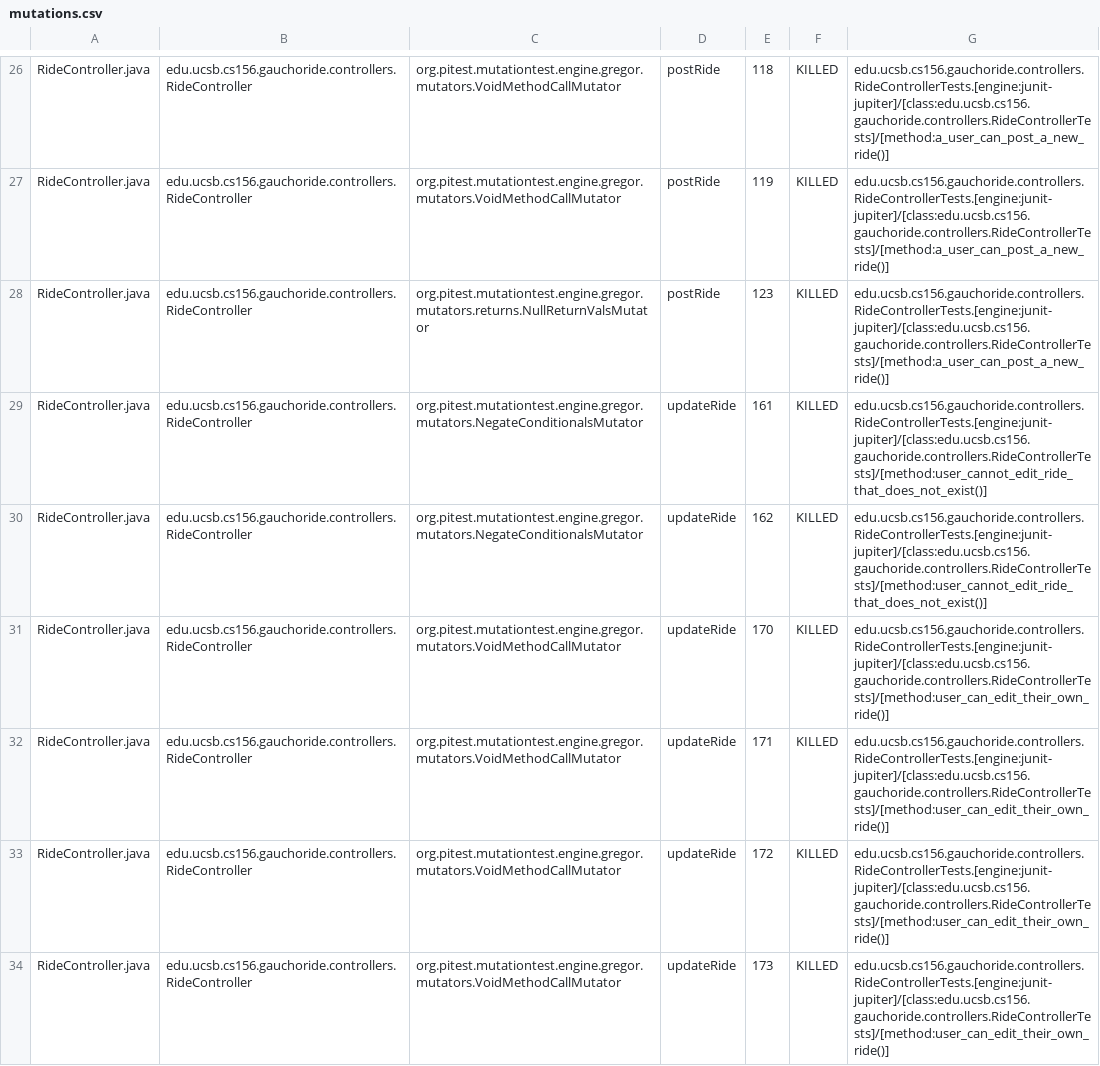
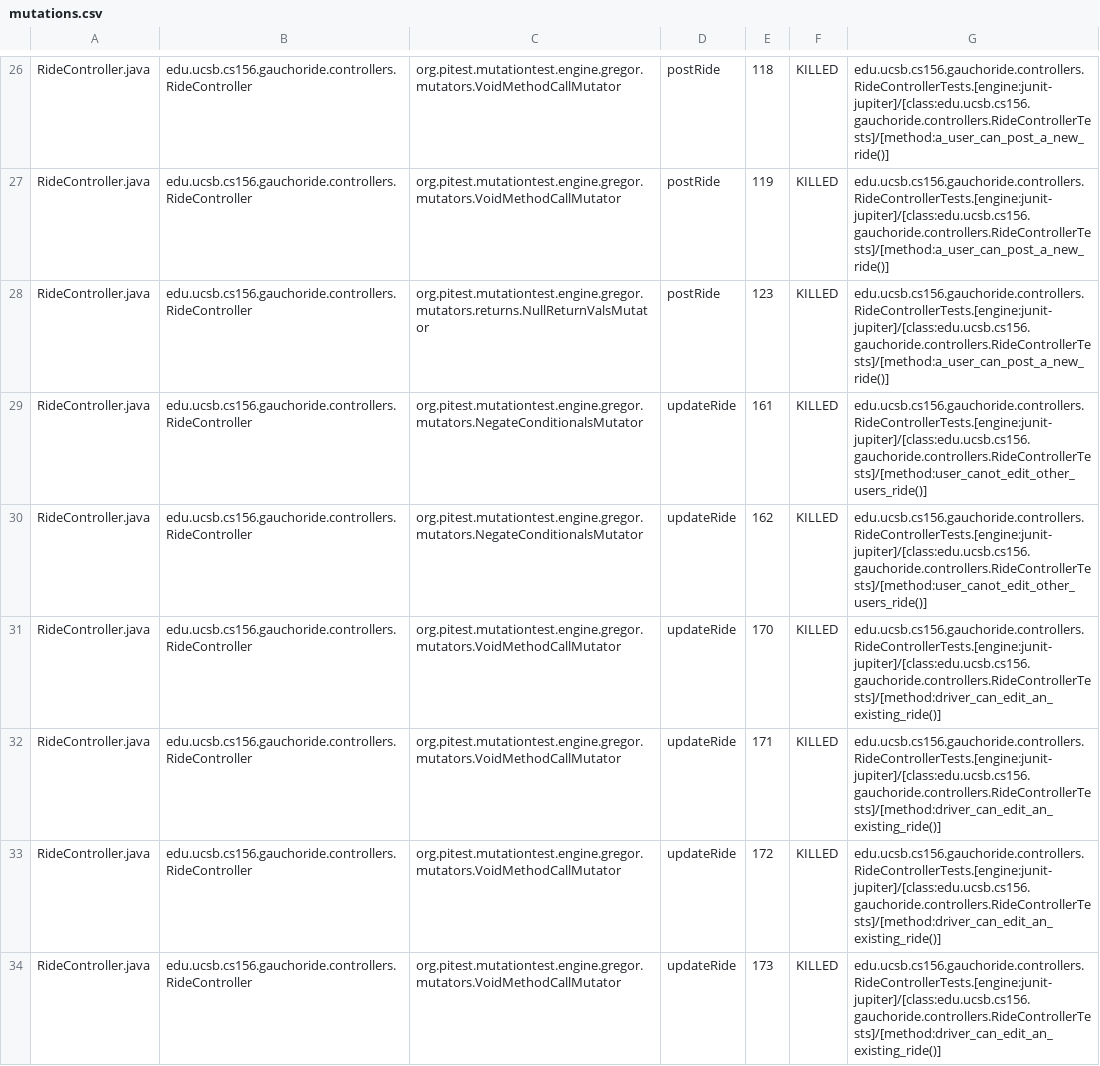
Before and after one commit to ucsb-cs156-w24/proj-gauchoride-w24-7pm-4, a CSV file: prs/31/pitest/mutations.csv, drawn as a sheet; only a part is shown, gaps mark what is left out; the diff covers the shown part only.

Commit message:
Deploying to gh-pages from @ ucsb-cs156-w24/proj-gauchoride-w24-7pm-4@bd7108c89a8794c6014a8c62940e52de27a8bad7 🚀

```diff
--- a/prs/31/pitest/mutations.csv
+++ b/prs/31/pitest/mutations.csv
@@ -28,7 +28,7 @@ RideController.java,edu.ucsb.cs156.gauchoride.controllers.RideController,org.pit
 RideController.java,edu.ucsb.cs156.gauchoride.controllers.RideController,org.pitest.mutationtest.engine.gregor.mutators.returns.NullReturnValsMutator,postRide,123,KILLED,edu.ucsb.cs156.gauchoride.controllers.RideControllerTests.[engine:junit-jupiter]/[class:edu.ucsb.cs156.gauchoride.controllers.RideControllerTests]/[method:a_user_can_post_a_new_ride()]
-RideController.java,edu.ucsb.cs156.gauchoride.controllers.RideController,org.pitest.mutationtest.engine.gregor.mutators.NegateConditionalsMutator,updateRide,161,KILLED,edu.ucsb.cs156.gauchoride.controllers.RideControllerTests.[engine:junit-jupiter]/[class:edu.ucsb.cs156.gauchoride.controllers.RideControllerTests]/[method:user_cannot_edit_ride_that_does_not_exist()]
-RideController.java,edu.ucsb.cs156.gauchoride.controllers.RideController,org.pitest.mutationtest.engine.gregor.mutators.NegateConditionalsMutator,updateRide,162,KILLED,edu.ucsb.cs156.gauchoride.controllers.RideControllerTests.[engine:junit-jupiter]/[class:edu.ucsb.cs156.gauchoride.controllers.RideControllerTests]/[method:user_cannot_edit_ride_that_does_not_exist()]
-RideController.java,edu.ucsb.cs156.gauchoride.controllers.RideController,org.pitest.mutationtest.engine.gregor.mutators.VoidMethodCallMutator,updateRide,170,KILLED,edu.ucsb.cs156.gauchoride.controllers.RideControllerTests.[engine:junit-jupiter]/[class:edu.ucsb.cs156.gauchoride.controllers.RideControllerTests]/[method:user_can_edit_their_own_ride()]
-RideController.java,edu.ucsb.cs156.gauchoride.controllers.RideController,org.pitest.mutationtest.engine.gregor.mutators.VoidMethodCallMutator,updateRide,171,KILLED,edu.ucsb.cs156.gauchoride.controllers.RideControllerTests.[engine:junit-jupiter]/[class:edu.ucsb.cs156.gauchoride.controllers.RideControllerTests]/[method:user_can_edit_their_own_ride()]
-RideController.java,edu.ucsb.cs156.gauchoride.controllers.RideController,org.pitest.mutationtest.engine.gregor.mutators.VoidMethodCallMutator,updateRide,172,KILLED,edu.ucsb.cs156.gauchoride.controllers.RideControllerTests.[engine:junit-jupiter]/[class:edu.ucsb.cs156.gauchoride.controllers.RideControllerTests]/[method:user_can_edit_their_own_ride()]
-RideController.java,edu.ucsb.cs156.gauchoride.controllers.RideController,org.pitest.mutationtest.engine.gregor.mutators.VoidMethodCallMutator,updateRide,173,KILLED,edu.ucsb.cs156.gauchoride.controllers.RideControllerTests.[engine:junit-jupiter]/[class:edu.ucsb.cs156.gauchoride.controllers.RideControllerTests]/[method:user_can_edit_their_own_ride()]
+RideController.java,edu.ucsb.cs156.gauchoride.controllers.RideController,org.pitest.mutationtest.engine.gregor.mutators.NegateConditionalsMutator,updateRide,161,KILLED,edu.ucsb.cs156.gauchoride.controllers.RideControllerTests.[engine:junit-jupiter]/[class:edu.ucsb.cs156.gauchoride.controllers.RideControllerTests]/[method:user_canot_edit_other_users_ride()]
+RideController.java,edu.ucsb.cs156.gauchoride.controllers.RideController,org.pitest.mutationtest.engine.gregor.mutators.NegateConditionalsMutator,updateRide,162,KILLED,edu.ucsb.cs156.gauchoride.controllers.RideControllerTests.[engine:junit-jupiter]/[class:edu.ucsb.cs156.gauchoride.controllers.RideControllerTests]/[method:user_canot_edit_other_users_ride()]
+RideController.java,edu.ucsb.cs156.gauchoride.controllers.RideController,org.pitest.mutationtest.engine.gregor.mutators.VoidMethodCallMutator,updateRide,170,KILLED,edu.ucsb.cs156.gauchoride.controllers.RideControllerTests.[engine:junit-jupiter]/[class:edu.ucsb.cs156.gauchoride.controllers.RideControllerTests]/[method:driver_can_edit_an_existing_ride()]
+RideController.java,edu.ucsb.cs156.gauchoride.controllers.RideController,org.pitest.mutationtest.engine.gregor.mutators.VoidMethodCallMutator,updateRide,171,KILLED,edu.ucsb.cs156.gauchoride.controllers.RideControllerTests.[engine:junit-jupiter]/[class:edu.ucsb.cs156.gauchoride.controllers.RideControllerTests]/[method:driver_can_edit_an_existing_ride()]
+RideController.java,edu.ucsb.cs156.gauchoride.controllers.RideController,org.pitest.mutationtest.engine.gregor.mutators.VoidMethodCallMutator,updateRide,172,KILLED,edu.ucsb.cs156.gauchoride.controllers.RideControllerTests.[engine:junit-jupiter]/[class:edu.ucsb.cs156.gauchoride.controllers.RideControllerTests]/[method:driver_can_edit_an_existing_ride()]
+RideController.java,edu.ucsb.cs156.gauchoride.controllers.RideController,org.pitest.mutationtest.engine.gregor.mutators.VoidMethodCallMutator,updateRide,173,KILLED,edu.ucsb.cs156.gauchoride.controllers.RideControllerTests.[engine:junit-jupiter]/[class:edu.ucsb.cs156.gauchoride.controllers.RideControllerTests]/[method:driver_can_edit_an_existing_ride()]
```
Also changed, not shown: 2 added rows and 38 edited cells elsewhere in this file, 19 other files.
